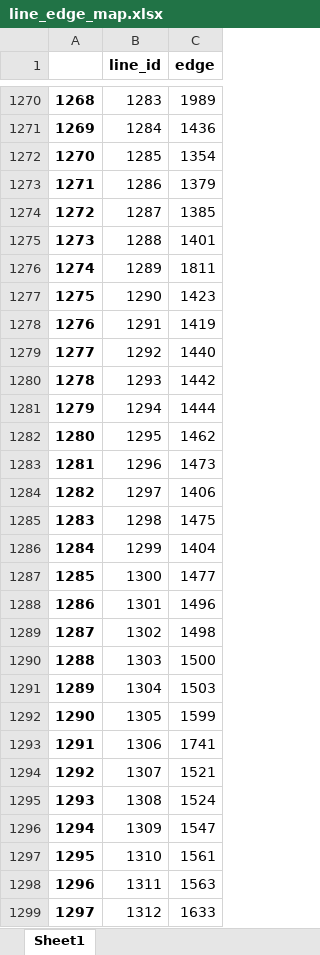
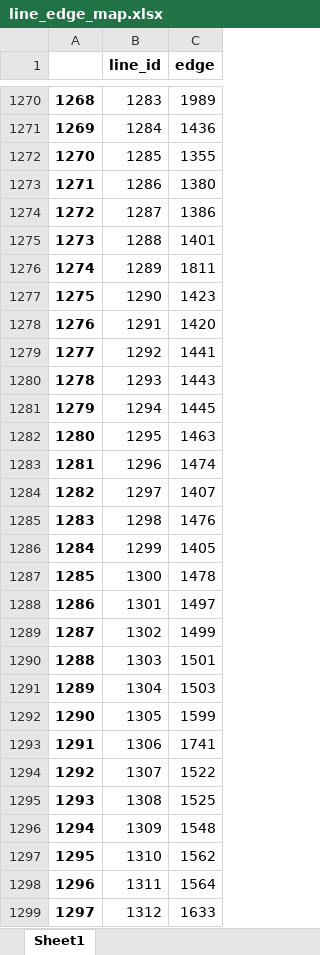
Before and after one commit to kbruninx/FBMC, an Excel workbook: flow_based_domain/line_edge_map.xlsx, sheet Sheet1, drawn as a sheet; only a part is shown, gaps mark what is left out; values as stored, in another font and other column widths than the file's, no borders; the diff covers the shown part only; the diff names each change by its address in the sheet, - before the commit and + after, or states it on an @@ line.

```diff
--- a/flow_based_domain/line_edge_map.xlsx (sheet Sheet1)
+++ b/flow_based_domain/line_edge_map.xlsx (sheet Sheet1)
-C1272 (edge): 1354
+C1272 (edge): 1355
-C1273 (edge): 1379
+C1273 (edge): 1380
-C1274 (edge): 1385
+C1274 (edge): 1386
-C1278 (edge): 1419
+C1278 (edge): 1420
-C1279 (edge): 1440
+C1279 (edge): 1441
-C1280 (edge): 1442
+C1280 (edge): 1443
-C1281 (edge): 1444
+C1281 (edge): 1445
-C1282 (edge): 1462
+C1282 (edge): 1463
-C1283 (edge): 1473
+C1283 (edge): 1474
-C1284 (edge): 1406
+C1284 (edge): 1407
-C1285 (edge): 1475
+C1285 (edge): 1476
-C1286 (edge): 1404
+C1286 (edge): 1405
-C1287 (edge): 1477
+C1287 (edge): 1478
-C1288 (edge): 1496
+C1288 (edge): 1497
-C1289 (edge): 1498
+C1289 (edge): 1499
-C1290 (edge): 1500
+C1290 (edge): 1501
-C1294 (edge): 1521
+C1294 (edge): 1522
-C1295 (edge): 1524
+C1295 (edge): 1525
-C1296 (edge): 1547
+C1296 (edge): 1548
-C1297 (edge): 1561
+C1297 (edge): 1562
-C1298 (edge): 1563
+C1298 (edge): 1564
```
Also changed, not shown: 691 edited cells elsewhere in this sheet, flow_based_domain/grid.xlsx, flow_based_domain/plants.xlsx, 16 other files.
